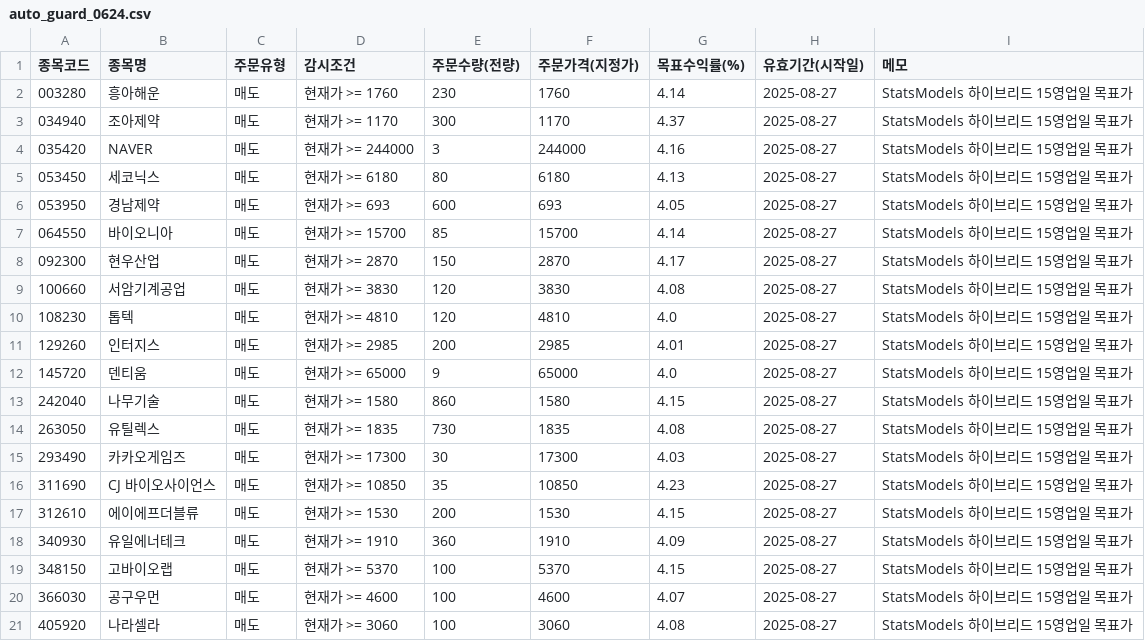
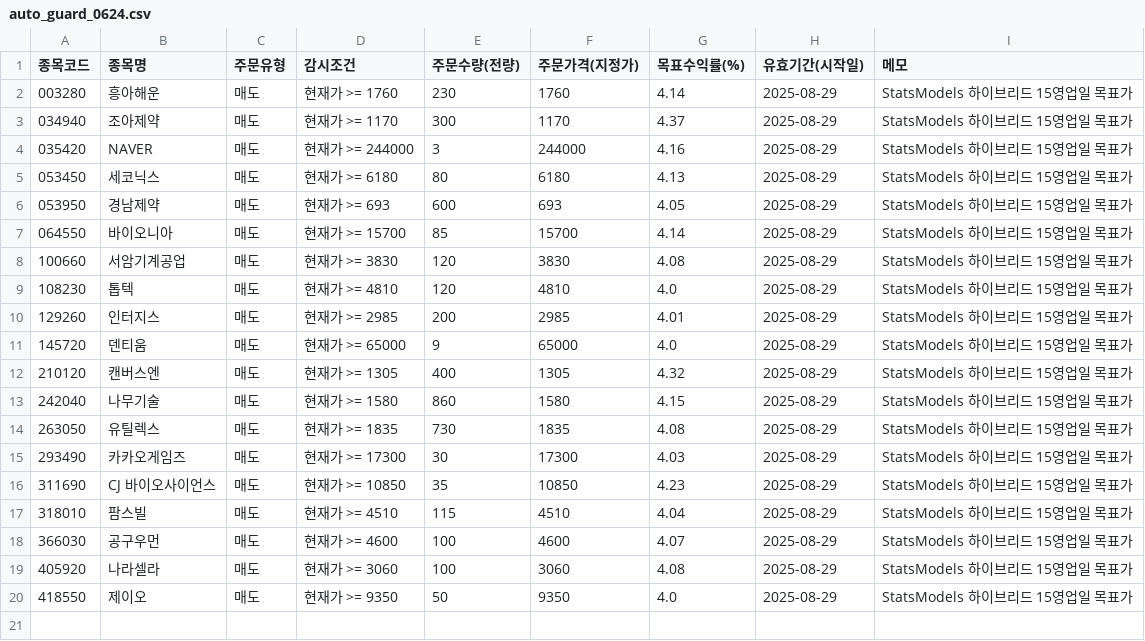
Before and after one commit to kgs3205/kgs1, a CSV file: auto_guard_0624.csv, drawn as a sheet.

Commit message:
auto: update auto_guard_0624.csv

```diff
--- a/auto_guard_0624.csv
+++ b/auto_guard_0624.csv
@@ -1,21 +1,20 @@
 종목코드,종목명,주문유형,감시조건,주문수량(전량),주문가격(지정가),목표수익률(%),유효기간(시작일),메모
-003280,흥아해운,매도,현재가 >= 1760,230,1760,4.14,2025-08-27,StatsModels 하이브리드 15영업일 목표가
-034940,조아제약,매도,현재가 >= 1170,300,1170,4.37,2025-08-27,StatsModels 하이브리드 15영업일 목표가
-035420,NAVER,매도,현재가 >= 244000,3,244000,4.16,2025-08-27,StatsModels 하이브리드 15영업일 목표가
-053450,세코닉스,매도,현재가 >= 6180,80,6180,4.13,2025-08-27,StatsModels 하이브리드 15영업일 목표가
-053950,경남제약,매도,현재가 >= 693,600,693,4.05,2025-08-27,StatsModels 하이브리드 15영업일 목표가
-064550,바이오니아,매도,현재가 >= 15700,85,15700,4.14,2025-08-27,StatsModels 하이브리드 15영업일 목표가
-092300,현우산업,매도,현재가 >= 2870,150,2870,4.17,2025-08-27,StatsModels 하이브리드 15영업일 목표가
-100660,서암기계공업,매도,현재가 >= 3830,120,3830,4.08,2025-08-27,StatsModels 하이브리드 15영업일 목표가
-108230,톱텍,매도,현재가 >= 4810,120,4810,4.0,2025-08-27,StatsModels 하이브리드 15영업일 목표가
-129260,인터지스,매도,현재가 >= 2985,200,2985,4.01,2025-08-27,StatsModels 하이브리드 15영업일 목표가
-145720,덴티움,매도,현재가 >= 65000,9,65000,4.0,2025-08-27,StatsModels 하이브리드 15영업일 목표가
-242040,나무기술,매도,현재가 >= 1580,860,1580,4.15,2025-08-27,StatsModels 하이브리드 15영업일 목표가
-263050,유틸렉스,매도,현재가 >= 1835,730,1835,4.08,2025-08-27,StatsModels 하이브리드 15영업일 목표가
-293490,카카오게임즈,매도,현재가 >= 17300,30,17300,4.03,2025-08-27,StatsModels 하이브리드 15영업일 목표가
-311690,CJ 바이오사이언스,매도,현재가 >= 10850,35,10850,4.23,2025-08-27,StatsModels 하이브리드 15영업일 목표가
-312610,에이에프더블류,매도,현재가 >= 1530,200,1530,4.15,2025-08-27,StatsModels 하이브리드 15영업일 목표가
-340930,유일에너테크,매도,현재가 >= 1910,360,1910,4.09,2025-08-27,StatsModels 하이브리드 15영업일 목표가
-348150,고바이오랩,매도,현재가 >= 5370,100,5370,4.15,2025-08-27,StatsModels 하이브리드 15영업일 목표가
-366030,공구우먼,매도,현재가 >= 4600,100,4600,4.07,2025-08-27,StatsModels 하이브리드 15영업일 목표가
-405920,나라셀라,매도,현재가 >= 3060,100,3060,4.08,2025-08-27,StatsModels 하이브리드 15영업일 목표가
+003280,흥아해운,매도,현재가 >= 1760,230,1760,4.14,2025-08-29,StatsModels 하이브리드 15영업일 목표가
+034940,조아제약,매도,현재가 >= 1170,300,1170,4.37,2025-08-29,StatsModels 하이브리드 15영업일 목표가
+035420,NAVER,매도,현재가 >= 244000,3,244000,4.16,2025-08-29,StatsModels 하이브리드 15영업일 목표가
+053450,세코닉스,매도,현재가 >= 6180,80,6180,4.13,2025-08-29,StatsModels 하이브리드 15영업일 목표가
+053950,경남제약,매도,현재가 >= 693,600,693,4.05,2025-08-29,StatsModels 하이브리드 15영업일 목표가
+064550,바이오니아,매도,현재가 >= 15700,85,15700,4.14,2025-08-29,StatsModels 하이브리드 15영업일 목표가
+100660,서암기계공업,매도,현재가 >= 3830,120,3830,4.08,2025-08-29,StatsModels 하이브리드 15영업일 목표가
+108230,톱텍,매도,현재가 >= 4810,120,4810,4.0,2025-08-29,StatsModels 하이브리드 15영업일 목표가
+129260,인터지스,매도,현재가 >= 2985,200,2985,4.01,2025-08-29,StatsModels 하이브리드 15영업일 목표가
+145720,덴티움,매도,현재가 >= 65000,9,65000,4.0,2025-08-29,StatsModels 하이브리드 15영업일 목표가
+210120,캔버스엔,매도,현재가 >= 1305,400,1305,4.32,2025-08-29,StatsModels 하이브리드 15영업일 목표가
+242040,나무기술,매도,현재가 >= 1580,860,1580,4.15,2025-08-29,StatsModels 하이브리드 15영업일 목표가
+263050,유틸렉스,매도,현재가 >= 1835,730,1835,4.08,2025-08-29,StatsModels 하이브리드 15영업일 목표가
+293490,카카오게임즈,매도,현재가 >= 17300,30,17300,4.03,2025-08-29,StatsModels 하이브리드 15영업일 목표가
+311690,CJ 바이오사이언스,매도,현재가 >= 10850,35,10850,4.23,2025-08-29,StatsModels 하이브리드 15영업일 목표가
+318010,팜스빌,매도,현재가 >= 4510,115,4510,4.04,2025-08-29,StatsModels 하이브리드 15영업일 목표가
+366030,공구우먼,매도,현재가 >= 4600,100,4600,4.07,2025-08-29,StatsModels 하이브리드 15영업일 목표가
+405920,나라셀라,매도,현재가 >= 3060,100,3060,4.08,2025-08-29,StatsModels 하이브리드 15영업일 목표가
+418550,제이오,매도,현재가 >= 9350,50,9350,4.0,2025-08-29,StatsModels 하이브리드 15영업일 목표가
```
